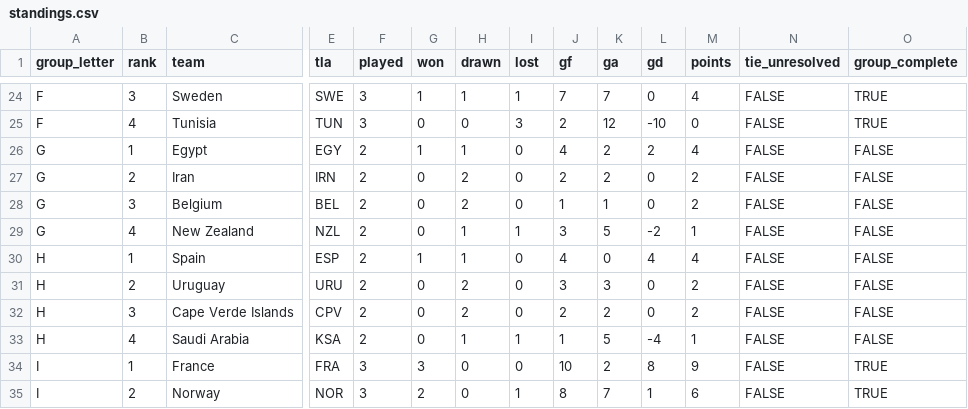
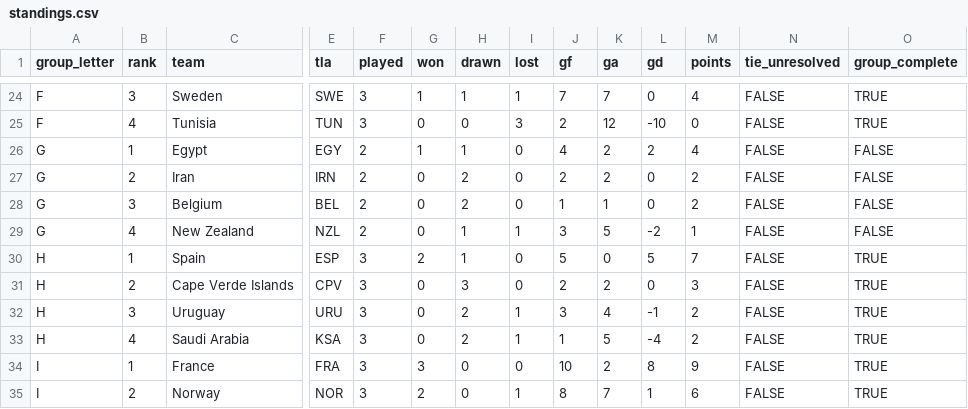
Before and after one commit to smach/worldcup26, a CSV file: data/standings.csv, drawn as a sheet; only a part is shown, gaps mark what is left out; removed rows and columns are numbered as before the commit, all else as after; rows hold the shown columns only; the diff names each change by its address in the sheet, - before the commit and + after, or states it on an @@ line.

```diff
--- a/data/standings.csv
+++ b/data/standings.csv
-F30 (played): 2
+F30 (played): 3
-G30 (won): 1
+G30 (won): 2
-J30 (gf): 4
+J30 (gf): 5
-L30 (gd): 4
+L30 (gd): 5
-M30 (points): 4
+M30 (points): 7
-O30 (group_complete): FALSE
+O30 (group_complete): TRUE
-row 31: H | 2 | Uruguay | URU | 2 | 0 | 2 | 0 | 3 | 3 | 0 | 2 | FALSE | FALSE
-B31 (rank): 3
+B31 (rank): 2
-F31 (played): 2
+F31 (played): 3
-H31 (drawn): 2
+H31 (drawn): 3
-M31 (points): 2
+M31 (points): 3
-O31 (group_complete): FALSE
+O31 (group_complete): TRUE
+row 32: H | 3 | Uruguay | URU | 3 | 0 | 2 | 1 | 3 | 4 | -1 | 2 | FALSE | TRUE
-F33 (played): 2
+F33 (played): 3
-H33 (drawn): 1
+H33 (drawn): 2
-M33 (points): 1
+M33 (points): 2
-O33 (group_complete): FALSE
+O33 (group_complete): TRUE
```
Also changed, not shown: data/chat_data.csv, data/third_place.csv, 8 other files.
